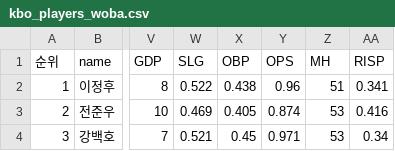
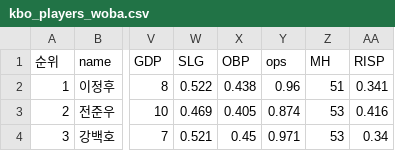
Before and after one commit to MoooonSMS/baseball_analytics, a CSV file: data/processed/kbo_players_woba.csv, drawn as a sheet; only a part is shown, gaps mark what is left out; the diff names each change by its address in the sheet, - before the commit and + after, or states it on an @@ line.

```diff
--- a/data/processed/kbo_players_woba.csv
+++ b/data/processed/kbo_players_woba.csv
-Y1: OPS
+Y1: ops
```
Also changed, not shown: data/processed/kbo_team_no2.csv, data/processed/mlb_slot_profile.csv, 24 other files.
